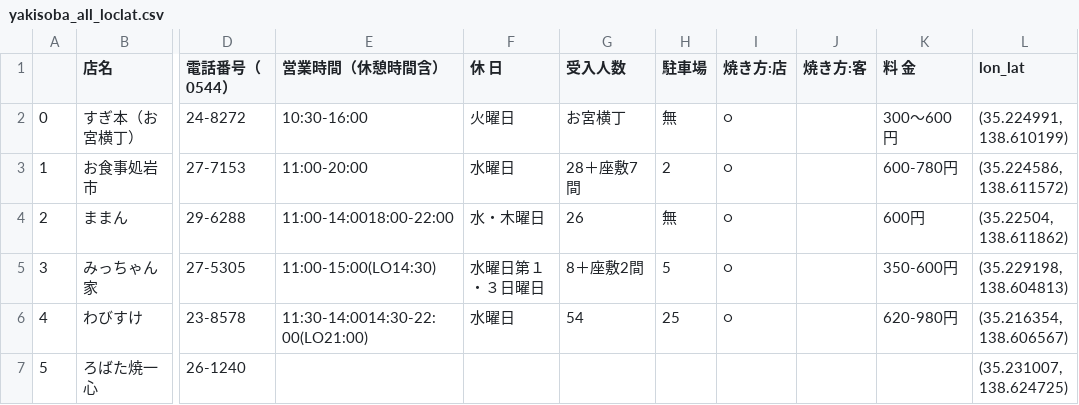
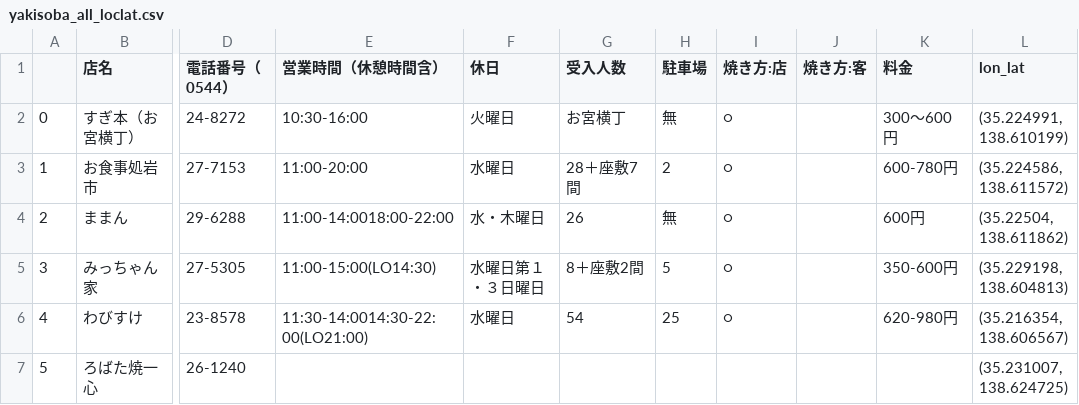
Before and after one commit to hrsano645/fujinomiya-yakisoba-map, a CSV file: yakisoba_all_loclat.csv, drawn as a sheet; only a part is shown, gaps mark what is left out; the diff names each change by its address in the sheet, - before the commit and + after, or states it on an @@ line.

Commit message:
fix column header

```diff
--- a/yakisoba_all_loclat.csv
+++ b/yakisoba_all_loclat.csv
-F1: 休 日
+F1: 休日
-K1: 料 金
+K1: 料金
```
